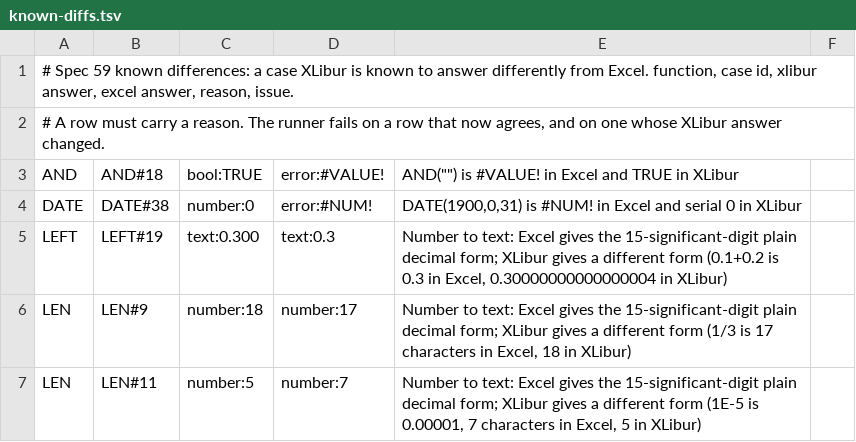
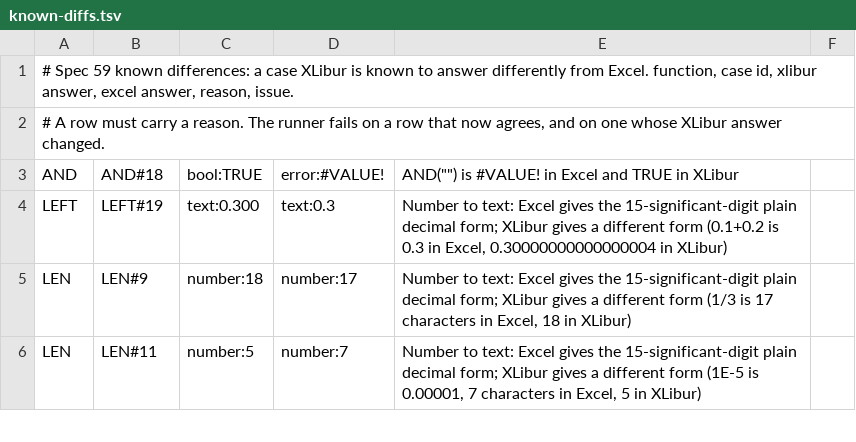
Before and after one commit to XLibur/XLibur, a TSV file: src/XLibur.Tests/Resource/Other/FormulaConformance/known-diffs.tsv, drawn as a sheet; only a part is shown.

Commit message:
fix(calc): DATE is #NUM! when the month moves the year before 1900
DATE(1900,0,31) and DATE(1900,-1,1) are #NUM! in Excel, while DATE(1900,1,0) is serial 0. The
year after month normalization must be 1900 or later, even when the day brings the serial back
into range. Clears DATE#38 (refs #894).

```diff
--- a/src/XLibur.Tests/Resource/Other/FormulaConformance/known-diffs.tsv
+++ b/src/XLibur.Tests/Resource/Other/FormulaConformance/known-diffs.tsv
@@ -3,3 +3,2 @@
 AND	AND#18	bool:TRUE	error:#VALUE!	AND("") is #VALUE! in Excel and TRUE in XLibur	
-DATE	DATE#38	number:0	error:#NUM!	DATE(1900,0,31) is #NUM! in Excel and serial 0 in XLibur	
 LEFT	LEFT#19	text:0.300	text:0.3	Number to text: Excel gives the 15-significant-digit plain decimal form; XLibur gives a different form (0.1+0.2 is 0.3 in Excel, 0.30000000000000004 in XLibur)	
```
Also changed, not shown: 1 other file.
